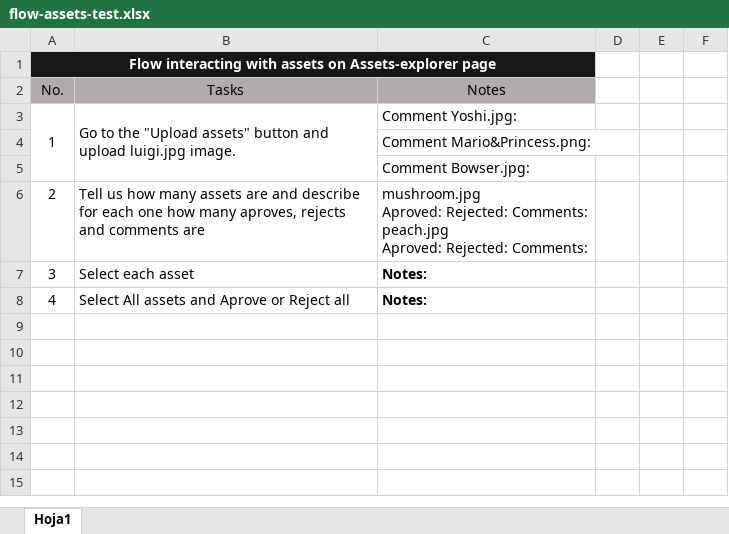
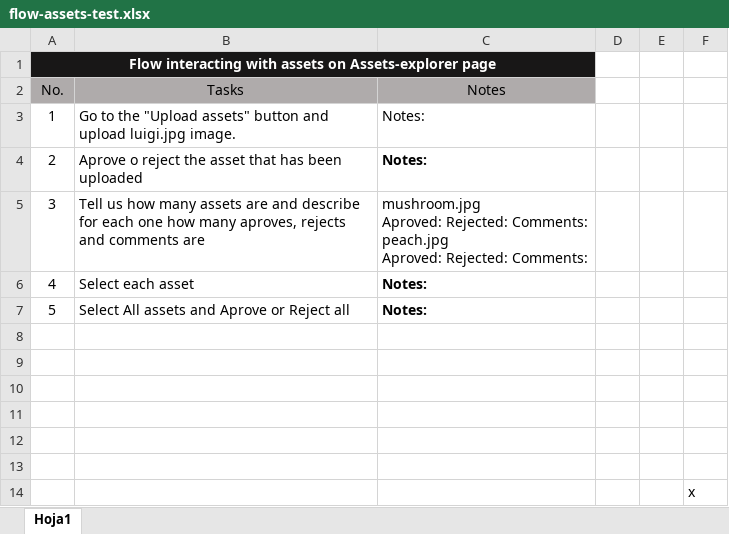
Before and after one commit to syl1409/design-system, an Excel workbook: UX-test/approve-reject/flow-assets-test.xlsx, sheet Hoja1, drawn as a sheet; values as stored, in another font and other column widths than the file's, no borders; removed rows and columns are numbered as before the commit, all else as after; ↵ is a line break in a cell; the diff names each change by its address in the sheet, - before the commit and + after, or states it on an @@ line.

Commit message:
flow assets refresh
Refresh the excel

```diff
--- a/UX-test/approve-reject/flow-assets-test.xlsx (sheet Hoja1)
+++ b/UX-test/approve-reject/flow-assets-test.xlsx (sheet Hoja1)
-A3:A5 merged
-B3:B5 merged
-C3 (Notes): Comment Yoshi.jpg:
+C3 (Notes): Notes:
-row 4:  |  | Comment Mario&Princess.png:
-row 5:  |  | Comment Bowser.jpg:
-B4 (Tasks): Tell us how many assets are and describe for each one how many aproves, rejects and comments are
+B4 (Tasks): Aprove o reject the asset that has been uploaded
-C4 (Notes): mushroom.jpg ↵ Aproved: Rejected: Comments: ↵ peach.jpg ↵ Aproved: Rejected: Comments:
+C4 (Notes): Notes:
-C4 bold: off
+C4 bold: on
-B5 (Tasks): Select each asset
+B5 (Tasks): Tell us how many assets are and describe for each one how many aproves, rejects and comments are
-C5 (Notes): Notes:
+C5 (Notes): mushroom.jpg ↵ Aproved: Rejected: Comments: ↵ peach.jpg ↵ Aproved: Rejected: Comments:
-C5 bold: on
+C5 bold: off
-B6 (Tasks): Select All assets and Aprove or Reject all
+B6 (Tasks): Select each asset
+row 7: 5 | Select All assets and Aprove or Reject all | Notes:
+row 8: (empty)
+row 9: (empty)
+row 10: (empty)
+row 11: (empty)
+row 12: (empty)
+row 13: (empty)
+row 14:  |  |  |  |  | x
```
